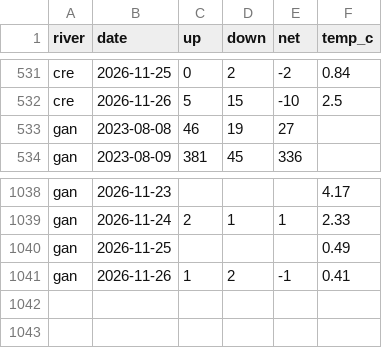
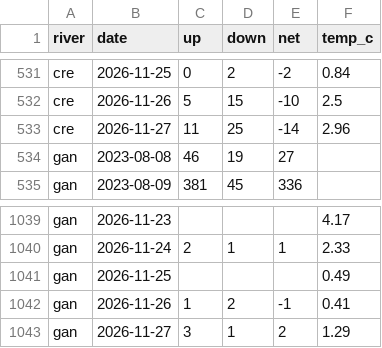
Before and after one commit to tomgrizz/guess-the-run, a CSV file: data/counts_daily.csv, drawn as a sheet; only a part is shown, gaps mark what is left out.

```diff
--- a/data/counts_daily.csv
+++ b/data/counts_daily.csv
@@ -532,2 +532,3 @@ cre,2026-11-25,0,2,-2,0.84
 cre,2026-11-26,5,15,-10,2.5
+cre,2026-11-27,11,25,-14,2.96
 gan,2023-08-08,46,19,27,
@@ -1041 +1042,2 @@ gan,2026-11-25,,,,0.49
 gan,2026-11-26,1,2,-1,0.41
+gan,2026-11-27,3,1,2,1.29
```
Also changed, not shown: 1 other file.
